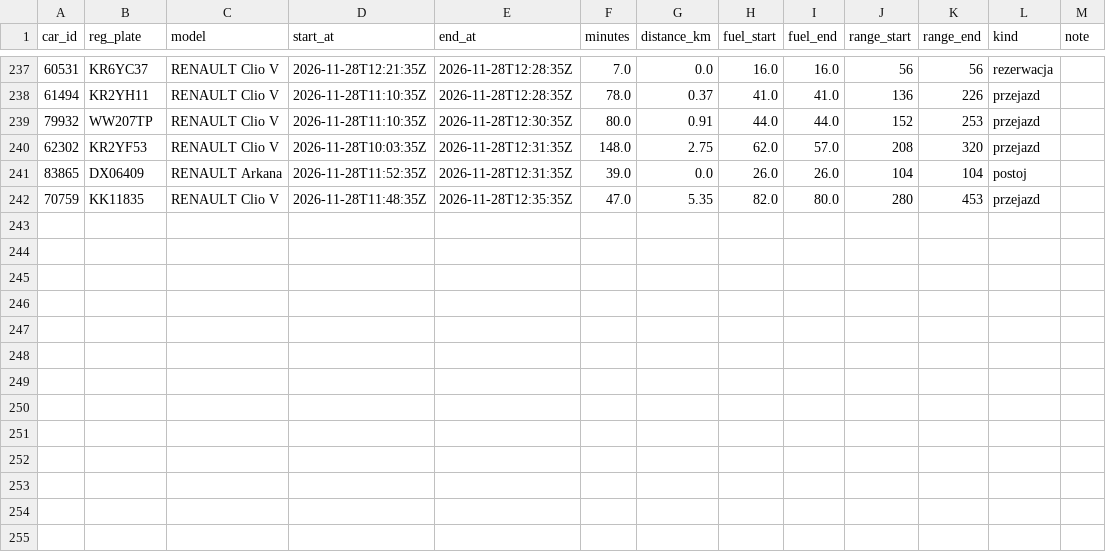
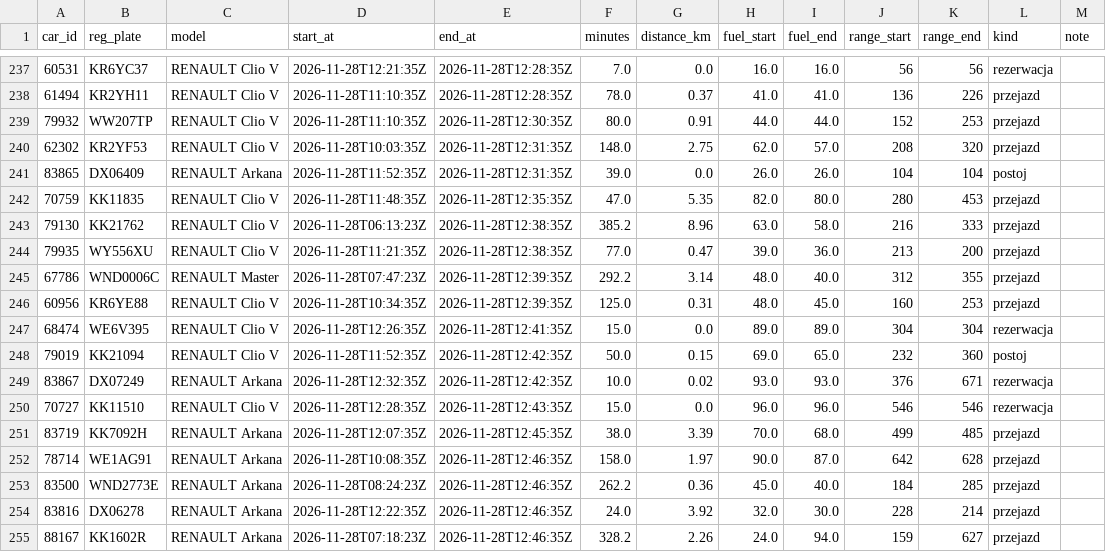
Before and after one commit to szymonslazak-rgb/traficar-warszawa, a CSV file: data/trips/2026-11-28.csv, drawn as a sheet; only a part is shown, gaps mark what is left out; the diff names each change by its address in the sheet, - before the commit and + after, or states it on an @@ line.

```diff
--- a/data/trips/2026-11-28.csv
+++ b/data/trips/2026-11-28.csv
+row 243: 79130 | KK21762 | RENAULT Clio V | 2026-11-28T06:13:23Z | 2026-11-28T12:38:35Z | 385.2 | 8.96 | 63.0 | 58.0 | 216 | 333 | przejazd
+row 244: 79935 | WY556XU | RENAULT Clio V | 2026-11-28T11:21:35Z | 2026-11-28T12:38:35Z | 77.0 | 0.47 | 39.0 | 36.0 | 213 | 200 | przejazd
+row 245: 67786 | WND0006C | RENAULT Master | 2026-11-28T07:47:23Z | 2026-11-28T12:39:35Z | 292.2 | 3.14 | 48.0 | 40.0 | 312 | 355 | przejazd
+row 246: 60956 | KR6YE88 | RENAULT Clio V | 2026-11-28T10:34:35Z | 2026-11-28T12:39:35Z | 125.0 | 0.31 | 48.0 | 45.0 | 160 | 253 | przejazd
+row 247: 68474 | WE6V395 | RENAULT Clio V | 2026-11-28T12:26:35Z | 2026-11-28T12:41:35Z | 15.0 | 0.0 | 89.0 | 89.0 | 304 | 304 | rezerwacja
+row 248: 79019 | KK21094 | RENAULT Clio V | 2026-11-28T11:52:35Z | 2026-11-28T12:42:35Z | 50.0 | 0.15 | 69.0 | 65.0 | 232 | 360 | postoj
+row 249: 83867 | DX07249 | RENAULT Arkana | 2026-11-28T12:32:35Z | 2026-11-28T12:42:35Z | 10.0 | 0.02 | 93.0 | 93.0 | 376 | 671 | rezerwacja
+row 250: 70727 | KK11510 | RENAULT Clio V | 2026-11-28T12:28:35Z | 2026-11-28T12:43:35Z | 15.0 | 0.0 | 96.0 | 96.0 | 546 | 546 | rezerwacja
+row 251: 83719 | KK7092H | RENAULT Arkana | 2026-11-28T12:07:35Z | 2026-11-28T12:45:35Z | 38.0 | 3.39 | 70.0 | 68.0 | 499 | 485 | przejazd
+row 252: 78714 | WE1AG91 | RENAULT Arkana | 2026-11-28T10:08:35Z | 2026-11-28T12:46:35Z | 158.0 | 1.97 | 90.0 | 87.0 | 642 | 628 | przejazd
+row 253: 83500 | WND2773E | RENAULT Arkana | 2026-11-28T08:24:23Z | 2026-11-28T12:46:35Z | 262.2 | 0.36 | 45.0 | 40.0 | 184 | 285 | przejazd
+row 254: 83816 | DX06278 | RENAULT Arkana | 2026-11-28T12:22:35Z | 2026-11-28T12:46:35Z | 24.0 | 3.92 | 32.0 | 30.0 | 228 | 214 | przejazd
+row 255: 88167 | KK1602R | RENAULT Arkana | 2026-11-28T07:18:23Z | 2026-11-28T12:46:35Z | 328.2 | 2.26 | 24.0 | 94.0 | 159 | 627 | przejazd
```
Also changed, not shown: data/reads/2026-11-28.csv, data/trips/2026-11-27.csv, 4 other files.
